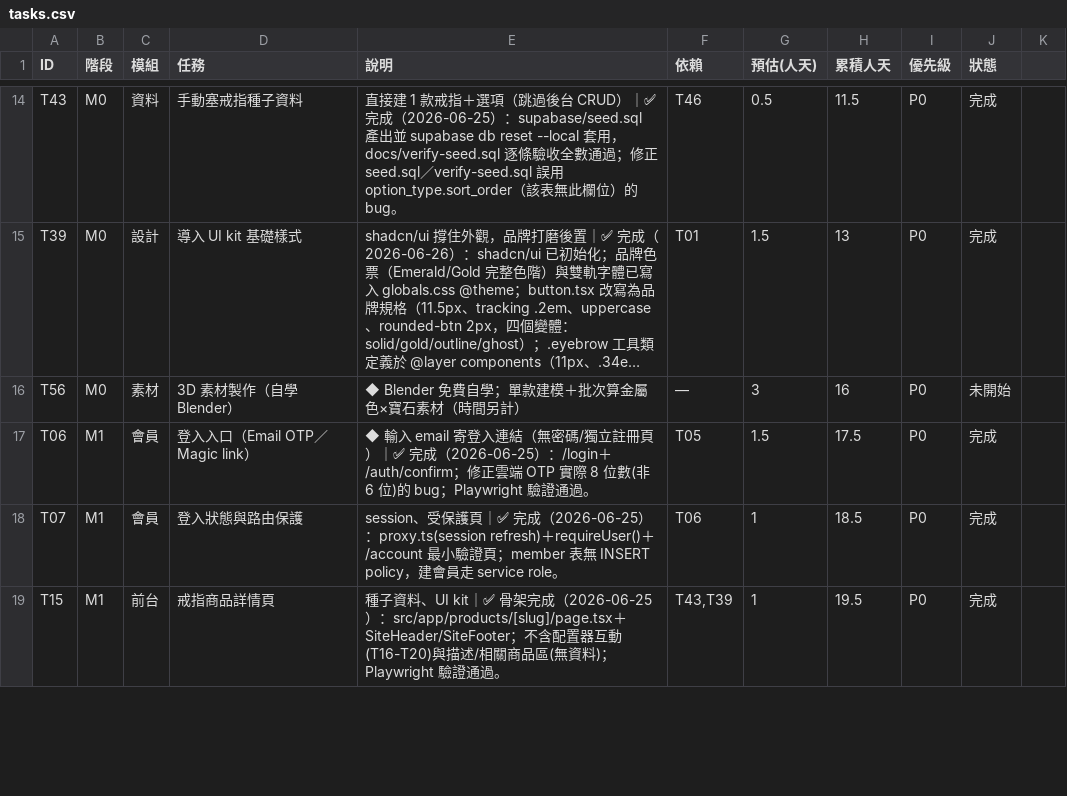
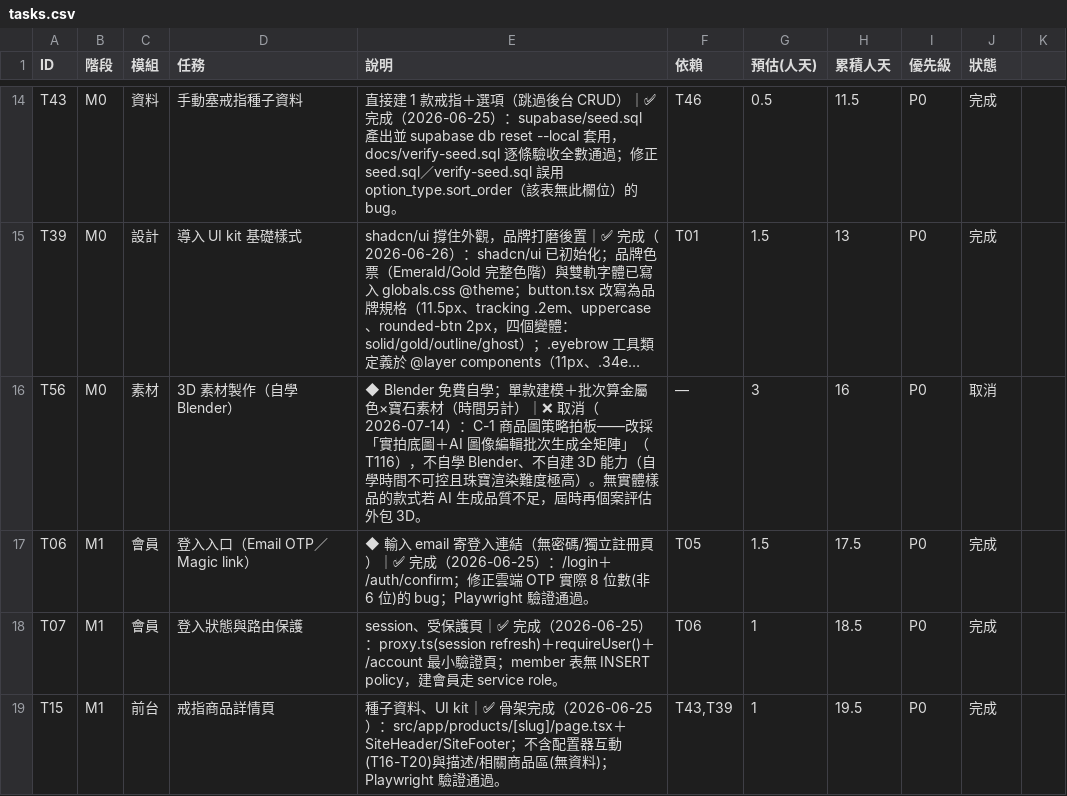
Before and after one commit to incantochen/incantochen, a CSV file: docs/tasks.csv, drawn as a sheet; only a part is shown, gaps mark what is left out; long unchanged cells end in …; the diff covers the shown part only; the diff names each change by its address in the sheet, - before the commit and + after, or states it on an @@ line.

```diff
--- a/docs/tasks.csv
+++ b/docs/tasks.csv
-E16 (說明): …間另計）
+E16 (說明): …間另計）｜❌ 取消（2026-07-14）：C-1 商品圖策略拍板——改採「實拍底圖＋AI 圖像編輯批次生成全矩陣」（T116），不自學 Blender、不自建 3D 能力（自學時間不可控且珠寶渲染難度極高）。無實體樣品的款式若 AI 生成品質不足，屆時再個案評估外包 3D。
-J16 (狀態): 未開始
+J16 (狀態): 取消
```
Also changed, not shown: 1 added row and 5 edited cells elsewhere in this file, 2 other files.
